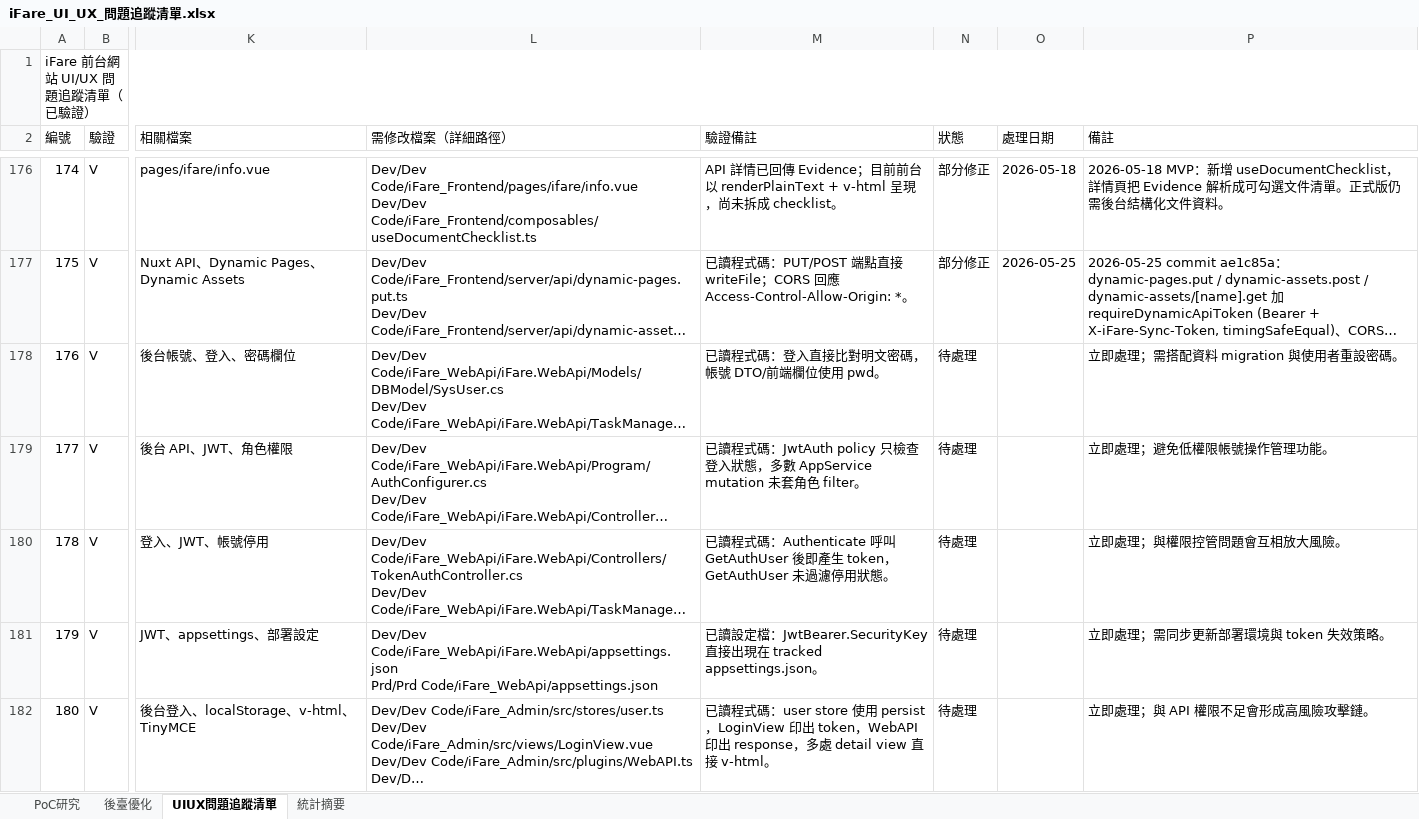
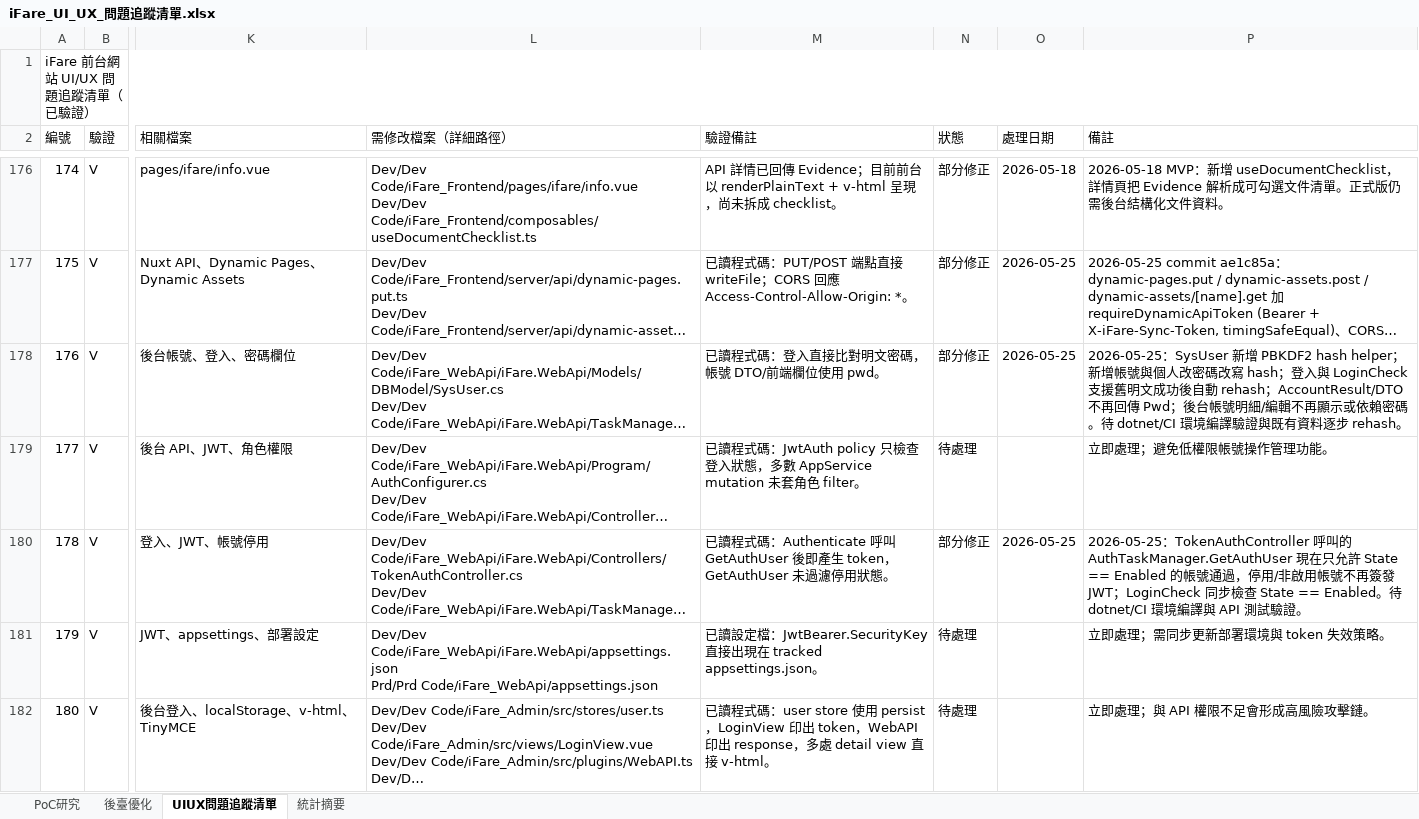
Before and after one commit to chainwinit-alt/ifare-website, an Excel workbook: docs/iFare_UI_UX_問題追蹤清單.xlsx, sheet UIUX問題追蹤清單, drawn as a sheet; only a part is shown, gaps mark what is left out; long unchanged cells end in …; values as stored, in another font and other column widths than the file's, no borders; the diff names each change by its address in the sheet, - before the commit and + after, or states it on an @@ line.

Commit message:
fix: hash sysuser passwords and block disabled tokens

```diff
--- a/docs/iFare_UI_UX_問題追蹤清單.xlsx (sheet UIUX問題追蹤清單)
+++ b/docs/iFare_UI_UX_問題追蹤清單.xlsx (sheet UIUX問題追蹤清單)
-N178 (狀態): 待處理
+N178 (狀態): 部分修正
-O178 (處理日期): (empty)
+O178 (處理日期): 2026-05-25
-P178 (備註): 立即處理；需搭配資料 migration 與使用者重設密碼。
+P178 (備註): 2026-05-25：SysUser 新增 PBKDF2 hash helper；新增帳號與個人改密碼改寫 hash；登入與 LoginCheck 支援舊明文成功後自動 rehash；AccountResult/DTO 不再回傳 Pwd；後台帳號明細/編輯不再顯示或依賴密碼。待 dotnet/CI 環境編譯驗證與既有資料逐步 rehash。
-N180 (狀態): 待處理
+N180 (狀態): 部分修正
-O180 (處理日期): (empty)
+O180 (處理日期): 2026-05-25
-P180 (備註): 立即處理；與權限控管問題會互相放大風險。
+P180 (備註): 2026-05-25：TokenAuthController 呼叫的 AuthTaskManager.GetAuthUser 現在只允許 State == Enabled 的帳號通過，停用/非啟用帳號不再簽發 JWT；LoginCheck 同步檢查 State == Enabled。待 dotnet/CI 環境編譯與 API 測試驗證。
```
Also changed, not shown: sheet 統計摘要, 10 other files.
